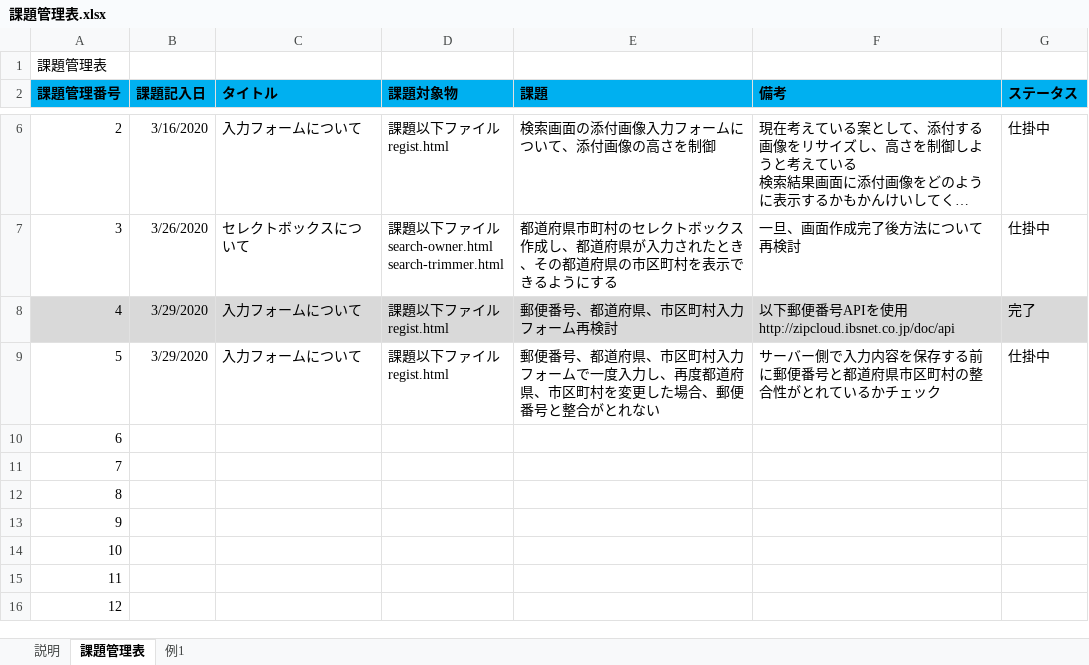
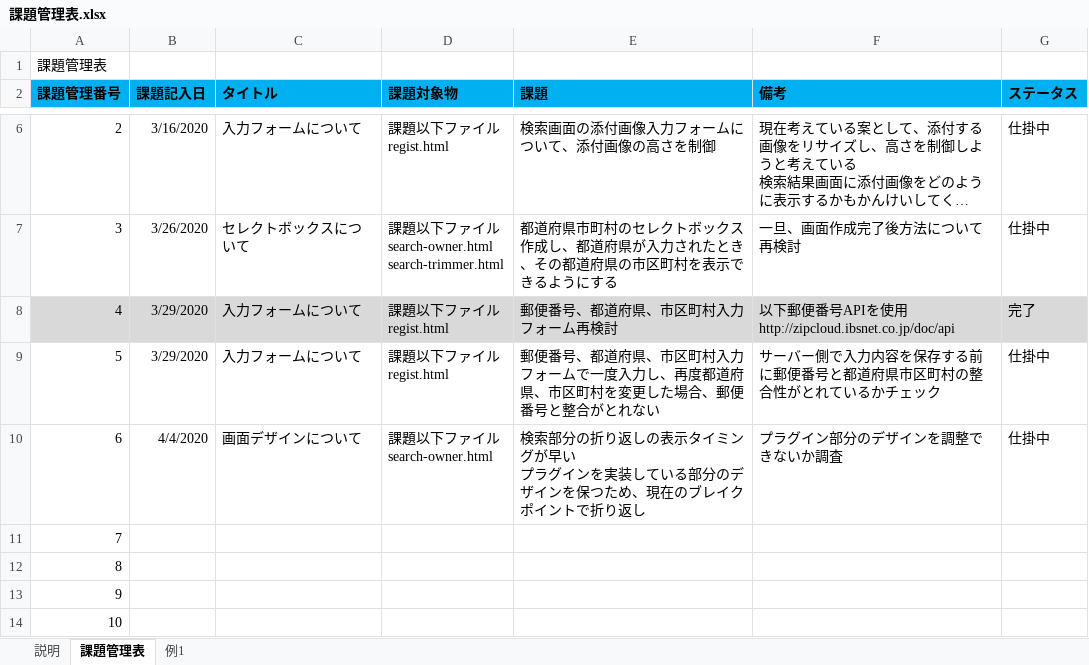
Before and after one commit to tsushoji/AniMatchProject-20200126, an Excel workbook: 04課題管理/課題管理表.xlsx, sheet 課題管理表, drawn as a sheet; only a part is shown, gaps mark what is left out; the shorter side is filled out with more unchanged rows; long unchanged cells end in …; values as stored, in another font and other column widths than the file's, no borders; charts and pictures not drawn; ↵ is a line break in a cell; the diff names each change by its address in the sheet, - before the commit and + after, or states it on an @@ line.

```diff
--- a/04課題管理/課題管理表.xlsx (sheet 課題管理表)
+++ b/04課題管理/課題管理表.xlsx (sheet 課題管理表)
-B10 (課題記入日): (empty)
+B10 (課題記入日): 4/4/2020
-C10 (タイトル): (empty)
+C10 (タイトル): 画面デザインについて
-D10 (課題対象物): (empty)
+D10 (課題対象物): 課題以下ファイル ↵ search-owner.html
-E10 (課題): (empty)
+E10 (課題): 検索部分の折り返しの表示タイミングが早い ↵ プラグインを実装している部分のデザインを保つため、現在のブレイクポイントで折り返し
-F10 (備考): (empty)
+F10 (備考): プラグイン部分のデザインを調整できないか調査
-G10 (ステータス): (empty)
+G10 (ステータス): 仕掛中
```
Also changed, not shown: 2 other files.
